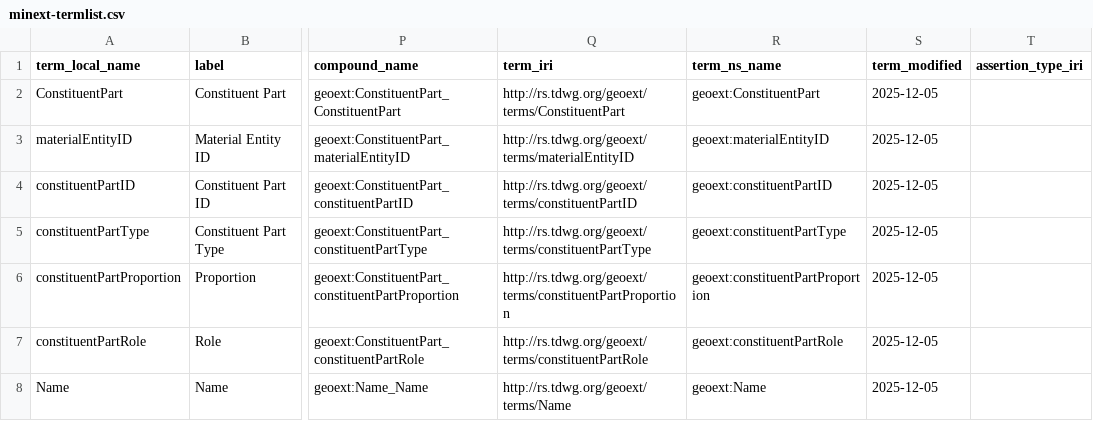
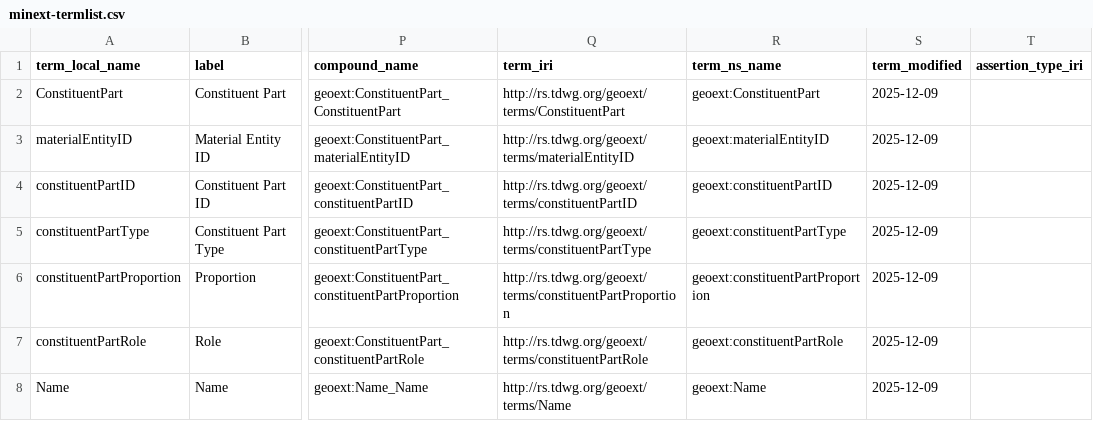
Before and after one commit to ben-norton/stadocgen, a CSV file: minext/app/data/output/minext-termlist.csv, drawn as a sheet; only a part is shown, gaps mark what is left out; the diff covers the shown part only; the diff names each change by its address in the sheet, - before the commit and + after, or states it on an @@ line.

Commit message:
Updated minext

```diff
--- a/minext/app/data/output/minext-termlist.csv
+++ b/minext/app/data/output/minext-termlist.csv
-S2:S8 (term_modified): 2025-12-05
+S2:S8 (term_modified): 2025-12-09
```
Also changed, not shown: 2 added rows and 77 edited cells elsewhere in this file, minext/app/data/output/minext-target.csv, minext/app/data/sources/minext-term-list.csv, 7 other files.
